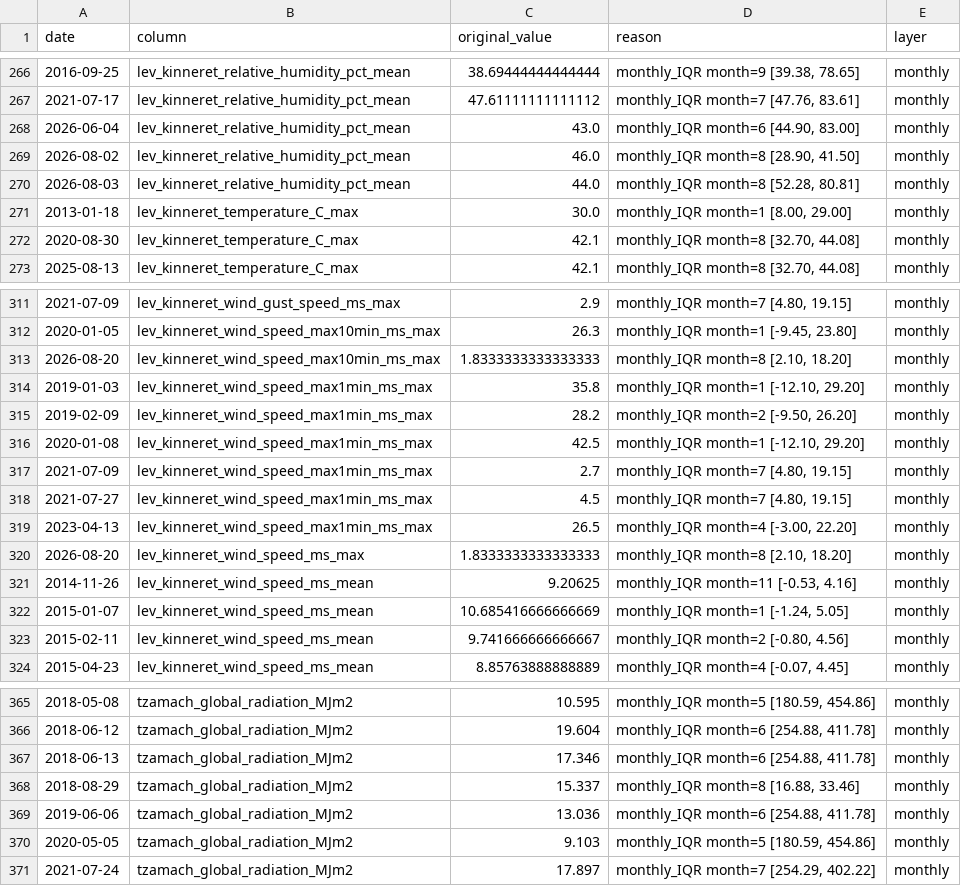
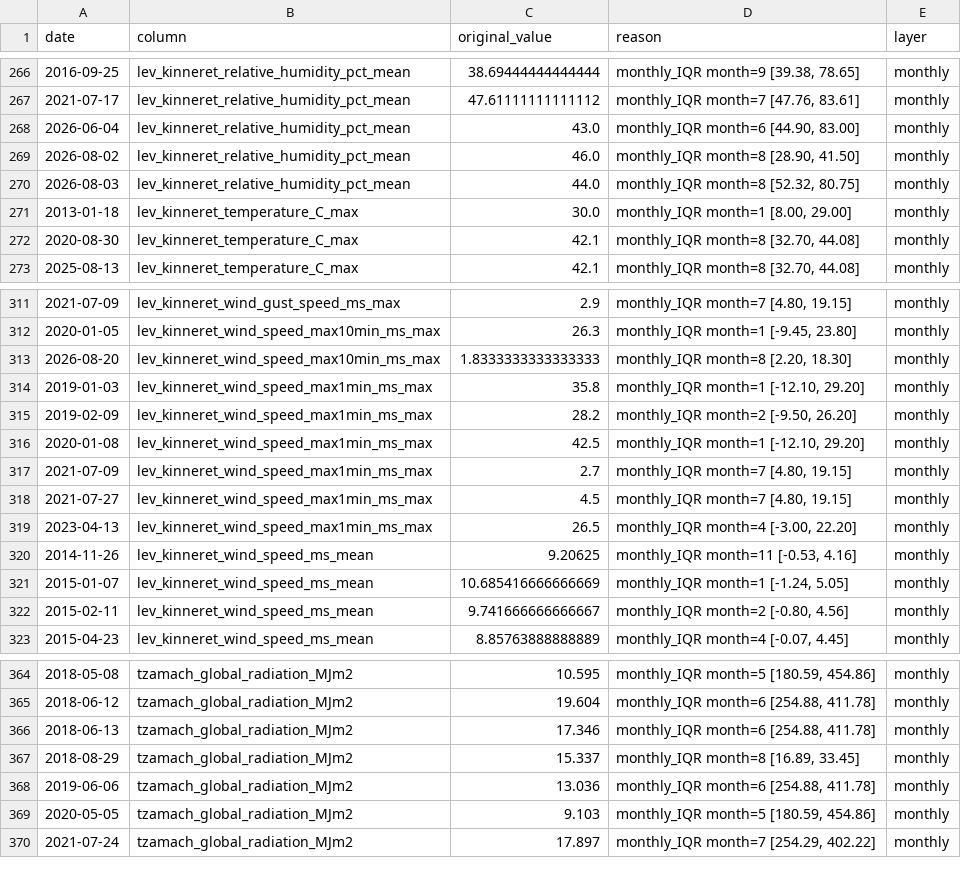
Before and after one commit to yonatanmost-commits/Kinnerret-Level-Forecast, a CSV file: Silver Data/Meteorological/met_data_daily_qc_log.csv, drawn as a sheet; only a part is shown, gaps mark what is left out.

```diff
--- a/Silver Data/Meteorological/met_data_daily_qc_log.csv
+++ b/Silver Data/Meteorological/met_data_daily_qc_log.csv
@@ -269,3 +269,3 @@
 2026-08-02,lev_kinneret_relative_humidity_pct_mean,46.0,"monthly_IQR month=8 [28.90, 41.50]",monthly
-2026-08-03,lev_kinneret_relative_humidity_pct_mean,44.0,"monthly_IQR month=8 [52.28, 80.81]",monthly
+2026-08-03,lev_kinneret_relative_humidity_pct_mean,44.0,"monthly_IQR month=8 [52.32, 80.75]",monthly
 2013-01-18,lev_kinneret_temperature_C_max,30.0,"monthly_IQR month=1 [8.00, 29.00]",monthly
@@ -312,3 +312,3 @@
 2020-01-05,lev_kinneret_wind_speed_max10min_ms_max,26.3,"monthly_IQR month=1 [-9.45, 23.80]",monthly
-2026-08-20,lev_kinneret_wind_speed_max10min_ms_max,1.8333333333333333,"monthly_IQR month=8 [2.10, 18.20]",monthly
+2026-08-20,lev_kinneret_wind_speed_max10min_ms_max,1.8333333333333333,"monthly_IQR month=8 [2.20, 18.30]",monthly
 2019-01-03,lev_kinneret_wind_speed_max1min_ms_max,35.8,"monthly_IQR month=1 [-12.10, 29.20]",monthly
@@ -319,3 +319,2 @@
 2023-04-13,lev_kinneret_wind_speed_max1min_ms_max,26.5,"monthly_IQR month=4 [-3.00, 22.20]",monthly
-2026-08-20,lev_kinneret_wind_speed_ms_max,1.8333333333333333,"monthly_IQR month=8 [2.10, 18.20]",monthly
 2014-11-26,lev_kinneret_wind_speed_ms_mean,9.20625,"monthly_IQR month=11 [-0.53, 4.16]",monthly
@@ -367,3 +366,3 @@
 2018-06-13,tzamach_global_radiation_MJm2,17.346,"monthly_IQR month=6 [254.88, 411.78]",monthly
-2018-08-29,tzamach_global_radiation_MJm2,15.337,"monthly_IQR month=8 [16.88, 33.46]",monthly
+2018-08-29,tzamach_global_radiation_MJm2,15.337,"monthly_IQR month=8 [16.89, 33.45]",monthly
 2019-06-06,tzamach_global_radiation_MJm2,13.036,"monthly_IQR month=6 [254.88, 411.78]",monthly
```
Also changed, not shown: 6 other files.
